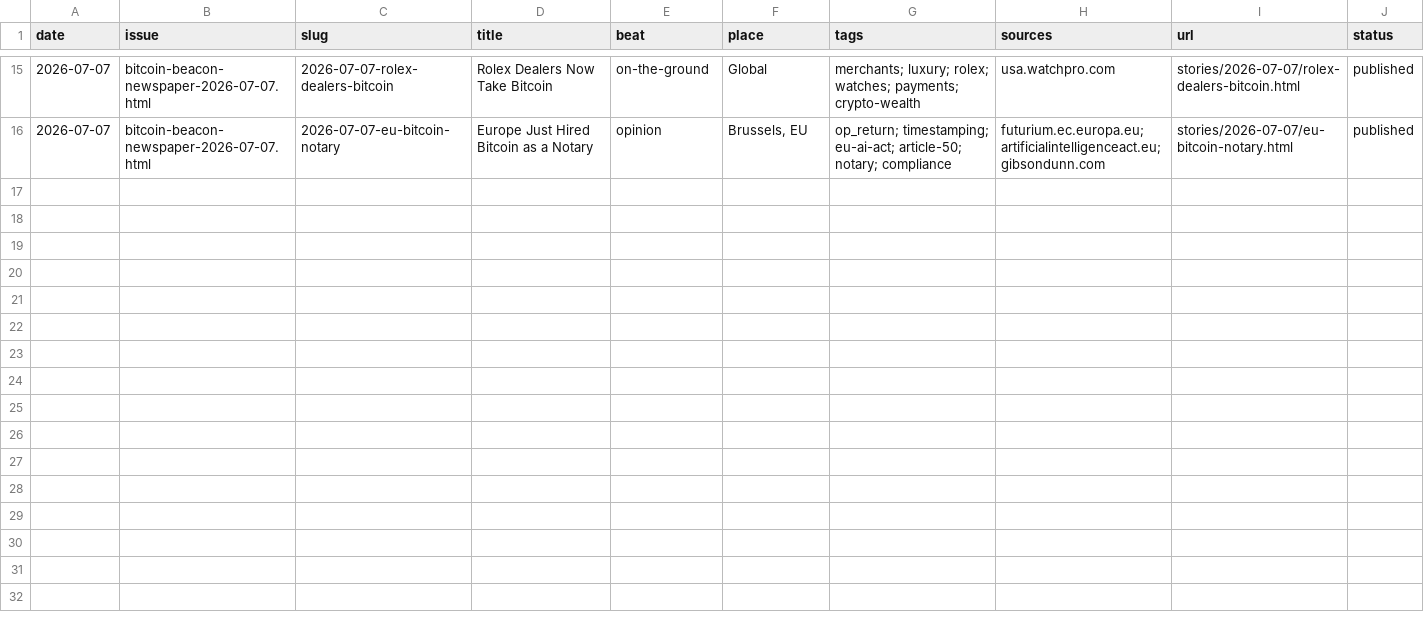
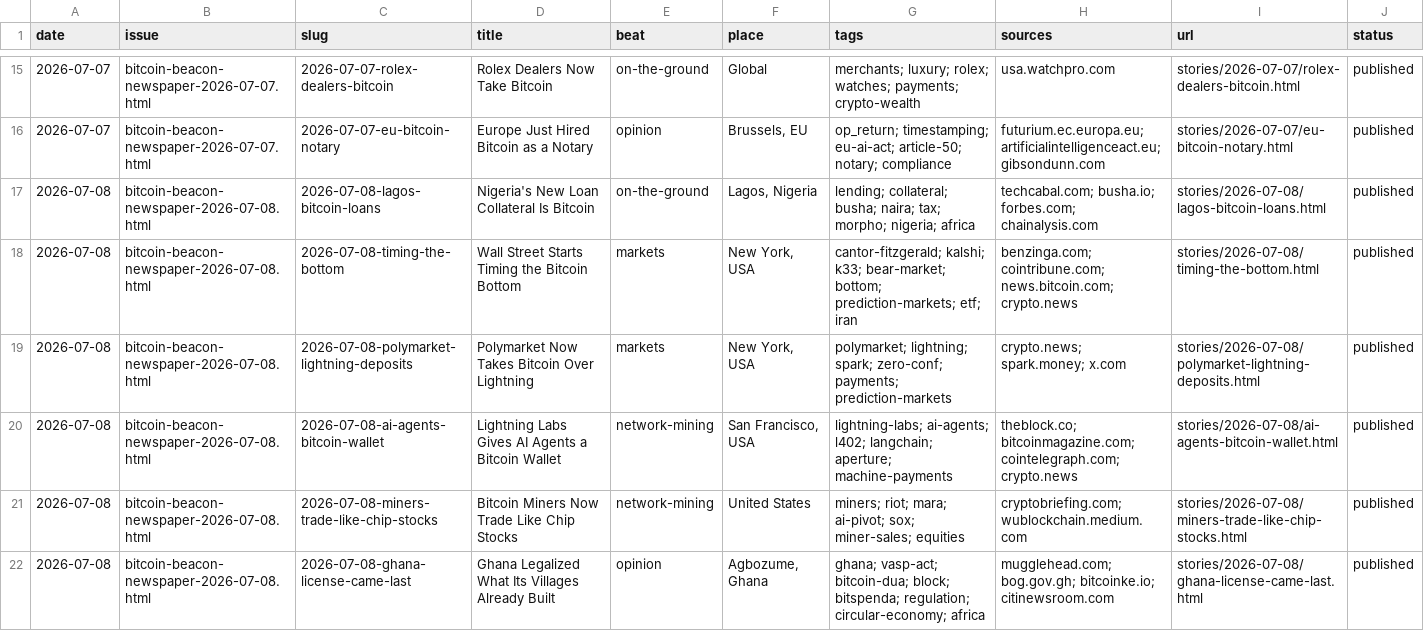
Before and after one commit to zahnbots/bitcoin-beacon, a CSV file: _system/catalog.csv, drawn as a sheet; only a part is shown, gaps mark what is left out.

```diff
--- a/_system/catalog.csv
+++ b/_system/catalog.csv
@@ -16 +16,7 @@ date,issue,slug,title,beat,place,tags,sources,url,status
 2026-07-07,bitcoin-beacon-newspaper-2026-07-07.html,2026-07-07-eu-bitcoin-notary,"Europe Just Hired Bitcoin as a Notary",opinion,"Brussels, EU","op_return; timestamping; eu-ai-act; article-50; notary; compliance","futurium.ec.europa.eu; artificialintelligenceact.eu; gibsondunn.com",stories/2026-07-07/eu-bitcoin-notary.html,published
+2026-07-08,bitcoin-beacon-newspaper-2026-07-08.html,2026-07-08-lagos-bitcoin-loans,"Nigeria's New Loan Collateral Is Bitcoin",on-the-ground,"Lagos, Nigeria","lending; collateral; busha; naira; tax; morpho; nigeria; africa","techcabal.com; busha.io; forbes.com; chainalysis.com",stories/2026-07-08/lagos-bitcoin-loans.html,published
+2026-07-08,bitcoin-beacon-newspaper-2026-07-08.html,2026-07-08-timing-the-bottom,"Wall Street Starts Timing the Bitcoin Bottom",markets,"New York, USA","cantor-fitzgerald; kalshi; k33; bear-market; bottom; prediction-markets; etf; iran","benzinga.com; cointribune.com; news.bitcoin.com; crypto.news",stories/2026-07-08/timing-the-bottom.html,published
+2026-07-08,bitcoin-beacon-newspaper-2026-07-08.html,2026-07-08-polymarket-lightning-deposits,"Polymarket Now Takes Bitcoin Over Lightning",markets,"New York, USA","polymarket; lightning; spark; zero-conf; payments; prediction-markets","crypto.news; spark.money; x.com",stories/2026-07-08/polymarket-lightning-deposits.html,published
+2026-07-08,bitcoin-beacon-newspaper-2026-07-08.html,2026-07-08-ai-agents-bitcoin-wallet,"Lightning Labs Gives AI Agents a Bitcoin Wallet",network-mining,"San Francisco, USA","lightning-labs; ai-agents; l402; langchain; aperture; machine-payments","theblock.co; bitcoinmagazine.com; cointelegraph.com; crypto.news",stories/2026-07-08/ai-agents-bitcoin-wallet.html,published
+2026-07-08,bitcoin-beacon-newspaper-2026-07-08.html,2026-07-08-miners-trade-like-chip-stocks,"Bitcoin Miners Now Trade Like Chip Stocks",network-mining,"United States","miners; riot; mara; ai-pivot; sox; miner-sales; equities","cryptobriefing.com; wublockchain.medium.com",stories/2026-07-08/miners-trade-like-chip-stocks.html,published
+2026-07-08,bitcoin-beacon-newspaper-2026-07-08.html,2026-07-08-ghana-license-came-last,"Ghana Legalized What Its Villages Already Built",opinion,"Agbozume, Ghana","ghana; vasp-act; bitcoin-dua; block; bitspenda; regulation; circular-economy; africa","mugglehead.com; bog.gov.gh; bitcoinke.io; citinewsroom.com",stories/2026-07-08/ghana-license-came-last.html,published
```
Also changed, not shown: 14 other files.
